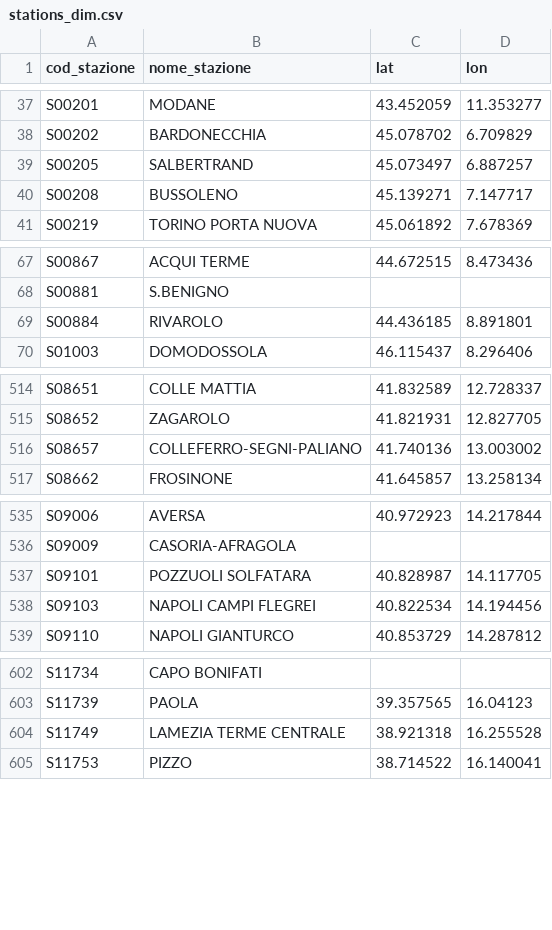
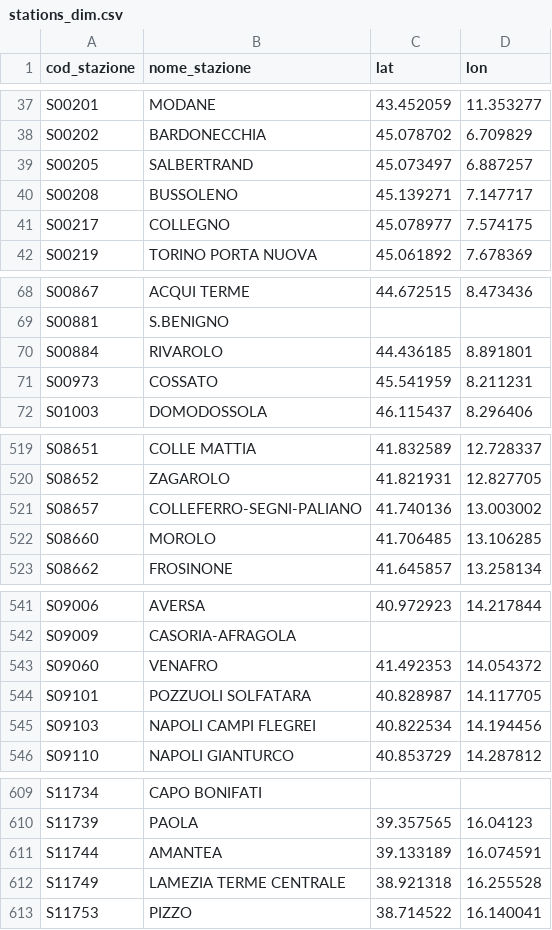
Before and after one commit to DrElegantia/trainstats-dashboard, a CSV file: data/gold/stations_dim.csv, drawn as a sheet; only a part is shown, gaps mark what is left out; the diff covers the shown part only.

```diff
--- a/data/gold/stations_dim.csv
+++ b/data/gold/stations_dim.csv
@@ -40,2 +40,3 @@ S00205,SALBERTRAND,45.073497,6.887257
 S00208,BUSSOLENO,45.139271,7.147717
+S00217,COLLEGNO,45.078977,7.574175
 S00219,TORINO PORTA NUOVA,45.061892,7.678369
@@ -69,2 +70,3 @@ S00881,S.BENIGNO,,
 S00884,RIVAROLO,44.436185,8.891801
+S00973,COSSATO,45.541959,8.211231
 S01003,DOMODOSSOLA,46.115437,8.296406
@@ -516,2 +521,3 @@ S08652,ZAGAROLO,41.821931,12.827705
 S08657,COLLEFERRO-SEGNI-PALIANO,41.740136,13.003002
+S08660,MOROLO,41.706485,13.106285
 S08662,FROSINONE,41.645857,13.258134
@@ -536,2 +542,3 @@ S09006,AVERSA,40.972923,14.217844
 S09009,CASORIA-AFRAGOLA,,
+S09060,VENAFRO,41.492353,14.054372
 S09101,POZZUOLI SOLFATARA,40.828987,14.117705
@@ -603,2 +610,3 @@ S11734,CAPO BONIFATI,,
 S11739,PAOLA,39.357565,16.04123
+S11744,AMANTEA,39.133189,16.074591
 S11749,LAMEZIA TERME CENTRALE,38.921318,16.255528
```
Also changed, not shown: 2 added rows and 1 moved row elsewhere in this file, data/gold/hist_mese_categoria.csv, data/gold/kpi_dettaglio.csv, 11 other files.
